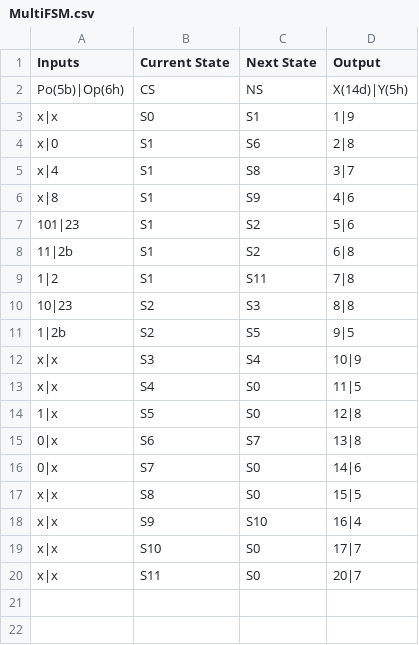
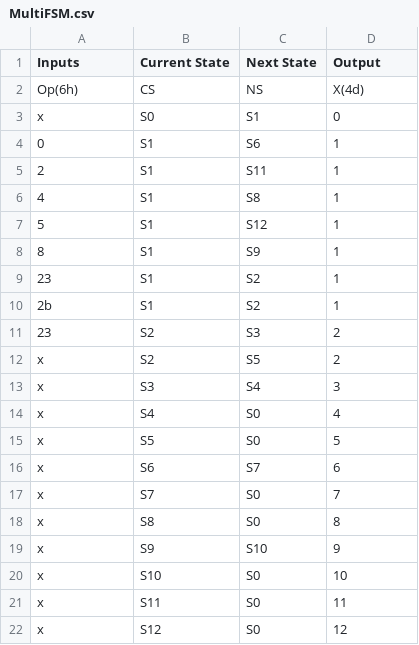
Before and after one commit to JorgeGarcia2/FSMGenerator, a CSV file: MultiFSM.csv, drawn as a sheet.

Commit message:
MultiFSM as multicycle

```diff
--- a/MultiFSM.csv
+++ b/MultiFSM.csv
@@ -1,20 +1,22 @@
 Inputs,Current State,Next State,Output
-Po(5b)|Op(6h),CS,NS,X(14d)|Y(5h)
-x|x,S0,S1,1|9
-x|0,S1,S6,2|8
-x|4,S1,S8,3|7
-x|8,S1,S9,4|6
-101|23,S1,S2,5|6
-11|2b,S1,S2,6|8
-1|2,S1,S11,7|8
-10|23,S2,S3,8|8
-1|2b,S2,S5,9|5
-x|x,S3,S4,10|9
-x|x,S4,S0,11|5
-1|x,S5,S0,12|8
-0|x,S6,S7,13|8
-0|x,S7,S0,14|6
-x|x,S8,S0,15|5
-x|x,S9,S10,16|4
-x|x,S10,S0,17|7
-x|x,S11,S0,20|7
+Op(6h),CS,NS,X(4d)
+x,S0,S1,0
+0,S1,S6,1
+2,S1,S11,1
+4,S1,S8,1
+5,S1,S12,1
+8,S1,S9,1
+23,S1,S2,1
+2b,S1,S2,1
+23,S2,S3,2
+x,S2,S5,2
+x,S3,S4,3
+x,S4,S0,4
+x,S5,S0,5
+x,S6,S7,6
+x,S7,S0,7
+x,S8,S0,8
+x,S9,S10,9
+x,S10,S0,10
+x,S11,S0,11
+x,S12,S0,12
```
